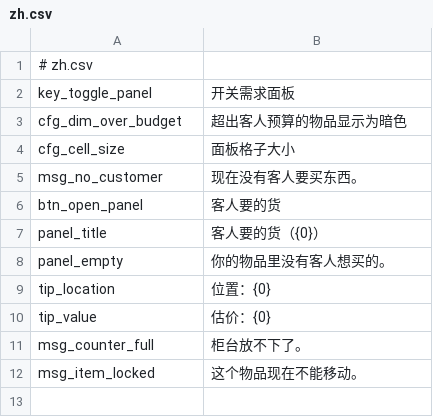
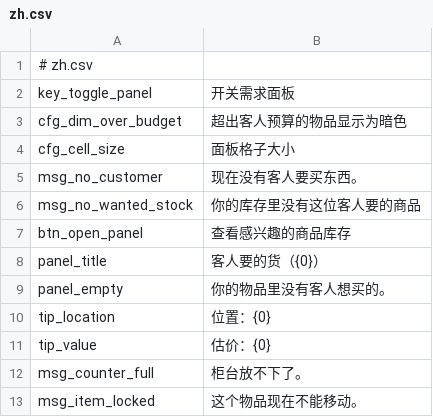
Before and after one commit to 0BlueYan0/probably-stolen-demand-panel, a CSV file: mod/Localization/zh.csv, drawn as a sheet.

```diff
--- a/mod/Localization/zh.csv
+++ b/mod/Localization/zh.csv
@@ -5,3 +5,4 @@ cfg_cell_size,面板格子大小
 msg_no_customer,现在没有客人要买东西。
-btn_open_panel,客人要的货
+msg_no_wanted_stock,你的库存里没有这位客人要的商品
+btn_open_panel,查看感兴趣的商品库存
 panel_title,客人要的货（{0}）
```
Also changed, not shown: mod/Localization/en.csv, 3 other files.
